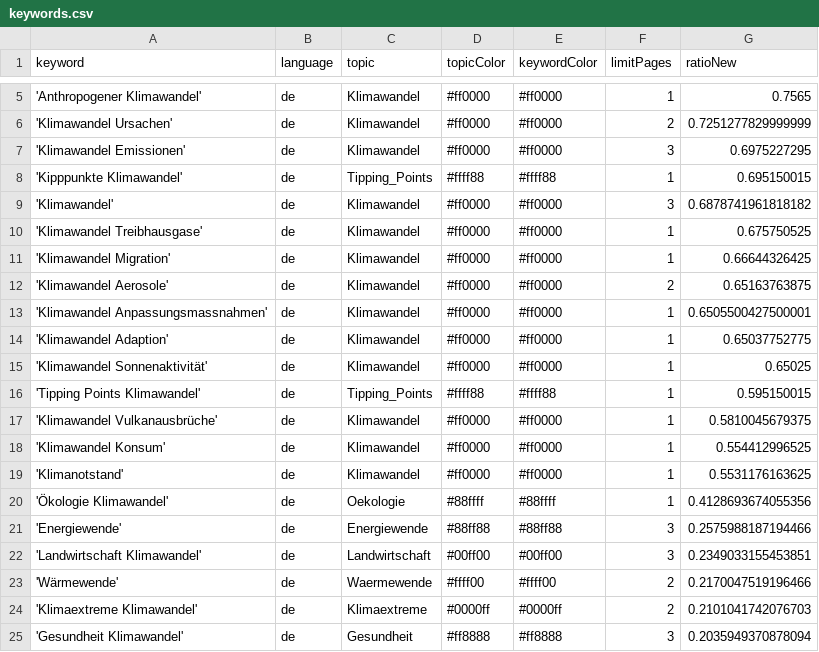
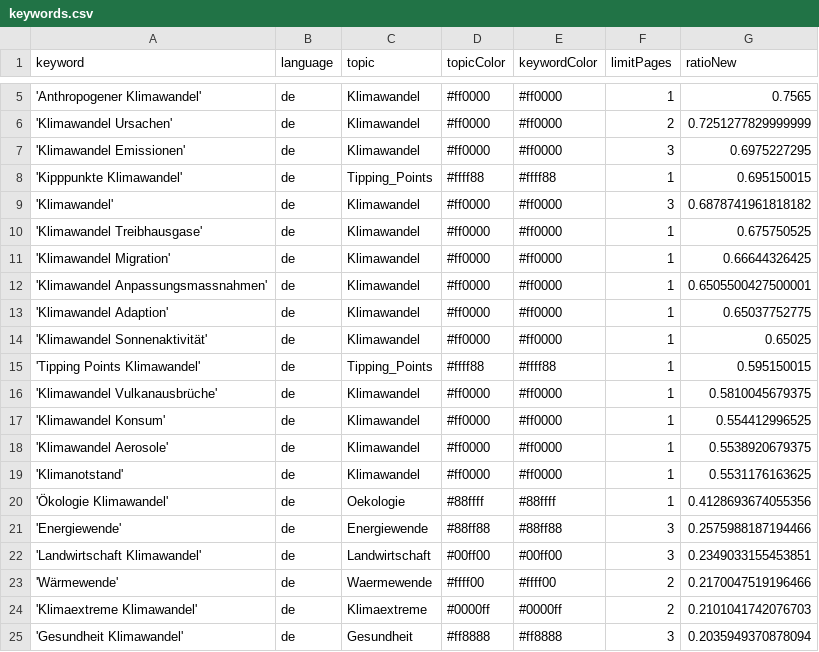
Before and after one commit to claba-news/climateIsComing, a CSV file: keywords.csv, drawn as a sheet; only a part is shown, gaps mark what is left out.

Commit message:
Commit from GitHub Actions (harvest:0.0)

```diff
--- a/keywords.csv
+++ b/keywords.csv
@@ -11,3 +11,2 @@ keyword,language,topic,topicColor,keywordColor,limitPages,ratioNew
 'Klimawandel Migration',de,Klimawandel,#ff0000,#ff0000,1,0.66644326425
-'Klimawandel Aerosole',de,Klimawandel,#ff0000,#ff0000,2,0.65163763875
 'Klimawandel Anpassungsmassnahmen',de,Klimawandel,#ff0000,#ff0000,1,0.6505500427500001
@@ -18,2 +17,3 @@ keyword,language,topic,topicColor,keywordColor,limitPages,ratioNew
 'Klimawandel Konsum',de,Klimawandel,#ff0000,#ff0000,1,0.554412996525
+'Klimawandel Aerosole',de,Klimawandel,#ff0000,#ff0000,1,0.5538920679375
 'Klimanotstand',de,Klimawandel,#ff0000,#ff0000,1,0.5531176163625
```
